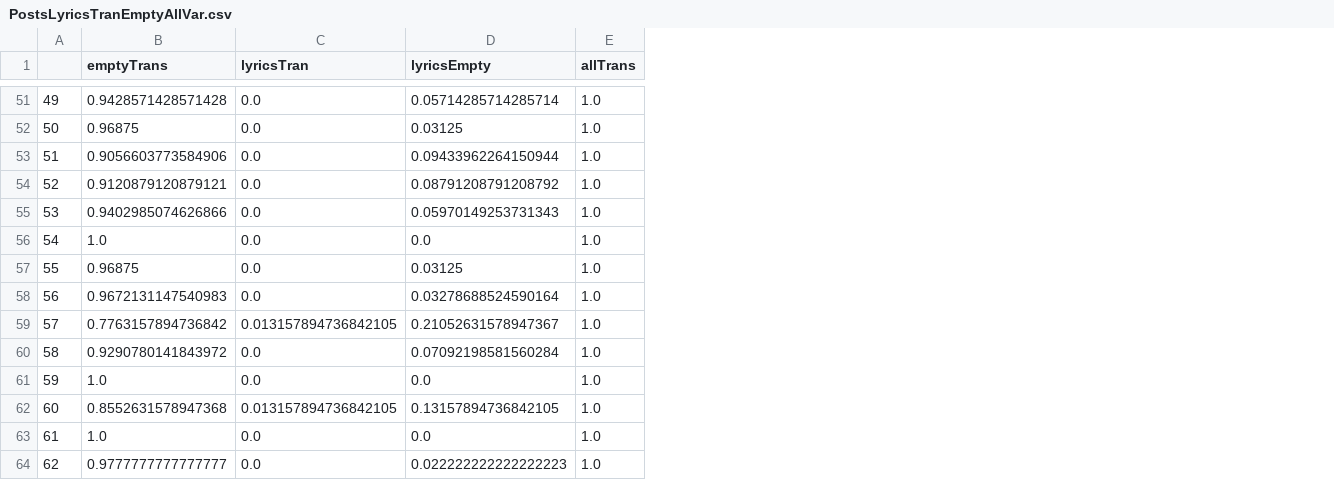
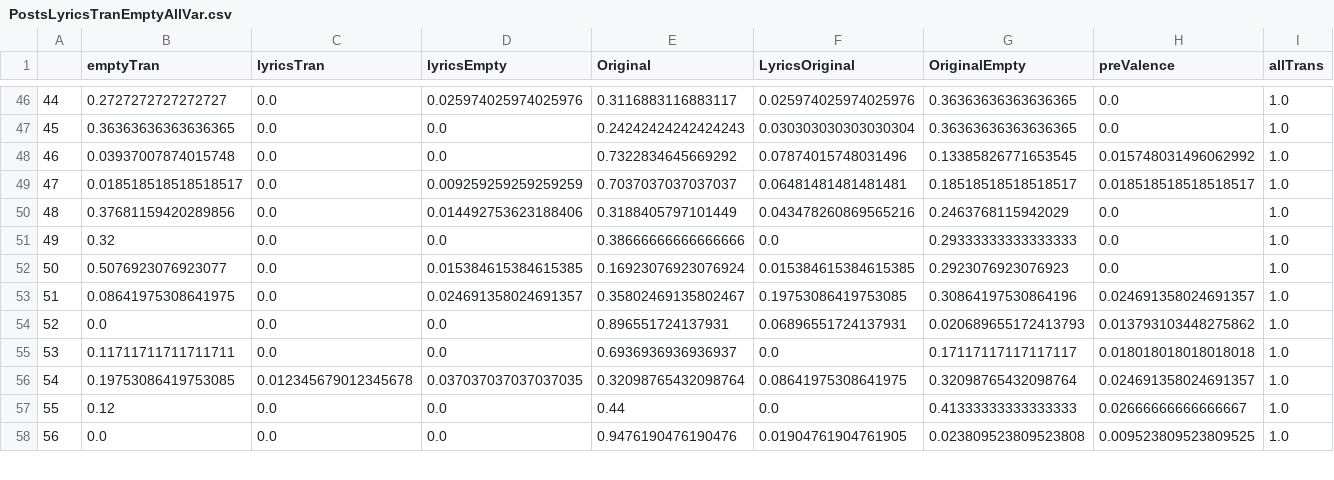
Before and after one commit to luciasalar/cognitive_distortion_project, a CSV file: newScripts/moodVector/moodVectorsData/PostsLyricsTranEmptyAllVar.csv, drawn as a sheet; only a part is shown, gaps mark what is left out; removed rows and columns are numbered as before the commit, all else as after; rows hold the shown columns only; the diff covers the shown part only; the diff names each change by its address in the sheet, - before the commit and + after, or states it on an @@ line.

Commit message:
lyric

```diff
--- a/newScripts/moodVector/moodVectorsData/PostsLyricsTranEmptyAllVar.csv
+++ b/newScripts/moodVector/moodVectorsData/PostsLyricsTranEmptyAllVar.csv
-column B (emptyTrans), rows 51-57: 0.9428571428571428 | 0.96875 | 0.9056603773584906 | 0.9120879120879121 | 0.9402985074626866 | 1.0 | 0.96875; rows 59-64: 0.7763157894736842 | 0.9290780141843972 | 1.0 | 0.8552631578947368 | 1.0 | 0.9777777777777777
+column B (emptyTran), rows 46-58: 0.2727272727272727 | 0.36363636363636365 | 0.03937007874015748 | 0.018518518518518517 | 0.37681159420289856 | 0.32 | 0.5076923076923077 | 0.08641975308641975 | 0.0 | 0.11711711711711711 | 0.19753086419753085 | 0.12 | 0.0
+column E (Original), rows 46-58: 0.3116883116883117 | 0.24242424242424243 | 0.7322834645669292 | 0.7037037037037037 | 0.3188405797101449 | 0.38666666666666666 | 0.16923076923076924 | 0.35802469135802467 | 0.896551724137931 | 0.6936936936936937 | 0.32098765432098764 | 0.44 | 0.9476190476190476
+column F (LyricsOriginal), rows 46-58: 0.025974025974025976 | 0.030303030303030304 | 0.07874015748031496 | 0.06481481481481481 | 0.043478260869565216 | 0.0 | 0.015384615384615385 | 0.19753086419753085 | 0.06896551724137931 | 0.0 | 0.08641975308641975 | 0.0 | 0.01904761904761905
+column G (OriginalEmpty), rows 46-58: 0.36363636363636365 | 0.36363636363636365 | 0.13385826771653545 | 0.18518518518518517 | 0.2463768115942029 | 0.29333333333333333 | 0.2923076923076923 | 0.30864197530864196 | 0.020689655172413793 | 0.17117117117117117 | 0.32098765432098764 | 0.41333333333333333 | 0.023809523809523808
+column H (preValence), rows 46-58: 0.0 | 0.0 | 0.015748031496062992 | 0.018518518518518517 | 0.0 | 0.0 | 0.0 | 0.024691358024691357 | 0.013793103448275862 | 0.018018018018018018 | 0.024691358024691357 | 0.02666666666666667 | 0.009523809523809525
@@ column A renumbered from row 2 down @@
-D46 (lyricsEmpty): 0.05714285714285714
+D46 (lyricsEmpty): 0.025974025974025976
-D47 (lyricsEmpty): 0.03125
+D47 (lyricsEmpty): 0.0
-D48 (lyricsEmpty): 0.09433962264150944
+D48 (lyricsEmpty): 0.0
-D49 (lyricsEmpty): 0.08791208791208792
+D49 (lyricsEmpty): 0.009259259259259259
-D50 (lyricsEmpty): 0.05970149253731343
+D50 (lyricsEmpty): 0.014492753623188406
-D52 (lyricsEmpty): 0.03125
+D52 (lyricsEmpty): 0.015384615384615385
-row 58: 56 | 0.9672131147540983 | 0.0 | 0.03278688524590164 | 1.0
-C53 (lyricsTran): 0.013157894736842105
+C53 (lyricsTran): 0.0
-D53 (lyricsEmpty): 0.21052631578947367
+D53 (lyricsEmpty): 0.024691358024691357
-D54 (lyricsEmpty): 0.07092198581560284
+D54 (lyricsEmpty): 0.0
-C56 (lyricsTran): 0.013157894736842105
+C56 (lyricsTran): 0.012345679012345678
-D56 (lyricsEmpty): 0.13157894736842105
+D56 (lyricsEmpty): 0.037037037037037035
-D58 (lyricsEmpty): 0.022222222222222223
+D58 (lyricsEmpty): 0.0
```
Also changed, not shown: 6 removed rows and 65 edited cells elsewhere in this file, newScripts/moodVector/moodVectorsData/PostsLyricsFreqMatrix(Empty).csv, newScripts/moodVector/moodVectorsData/PostsLyricsTrancorrelationMatrix(Empty).csv, 4 other files.
